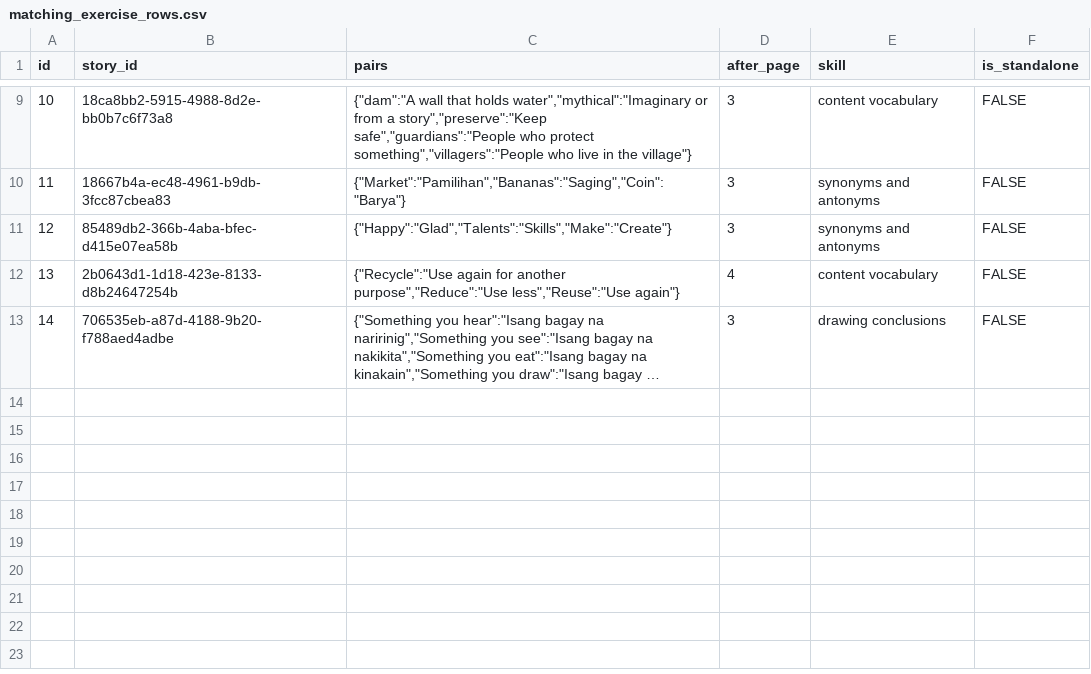
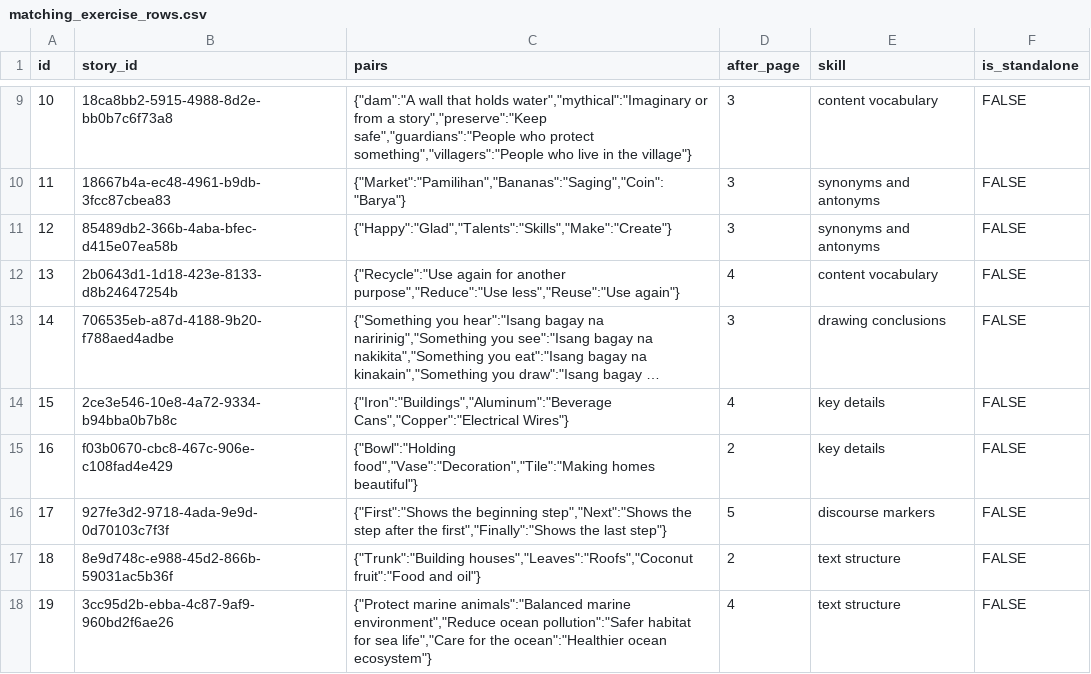
Before and after one commit to syncopascual/BasaBuddy, a CSV file: csv_data/matching_exercise_rows.csv, drawn as a sheet; only a part is shown, gaps mark what is left out; long unchanged cells end in …; the diff names each change by its address in the sheet, - before the commit and + after, or states it on an @@ line.

```diff
--- a/csv_data/matching_exercise_rows.csv
+++ b/csv_data/matching_exercise_rows.csv
+row 14: 15 | 2ce3e546-10e8-4a72-9334-b94bba0b7b8c | {"Iron":"Buildings","Aluminum":"Beverage Cans","Copper":"Electrical Wires"} | 4 | key details | FALSE
+row 15: 16 | f03b0670-cbc8-467c-906e-c108fad4e429 | {"Bowl":"Holding food","Vase":"Decoration","Tile":"Making homes beautiful"} | 2 | key details | FALSE
+row 16: 17 | 927fe3d2-9718-4ada-9e9d-0d70103c7f3f | {"First":"Shows the beginning step","Next":"Shows the step after the first","Finally":"Shows the last step"} | 5 | discourse markers | FALSE
+row 17: 18 | 8e9d748c-e988-45d2-866b-59031ac5b36f | {"Trunk":"Building houses","Leaves":"Roofs","Coconut fruit":"Food and oil"} | 2 | text structure | FALSE
+row 18: 19 | 3cc95d2b-ebba-4c87-9af9-960bd2f6ae26 | {"Protect marine animals":"Balanced marine environment","Reduce ocean pollution":"Safer habitat for sea life","Care for the ocean":"Healthier ocean ecosystem"} | 4 | text structure | FALSE
```
Also changed, not shown: csv_data/fill_in_blank_rows.csv, csv_data/list_stories_rows.csv, 39 other files.
